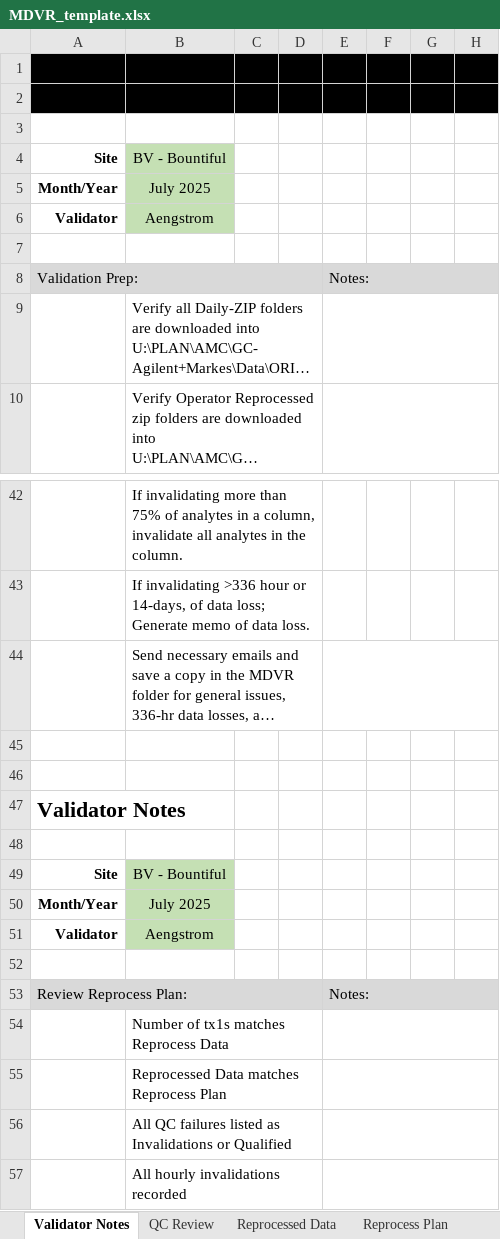
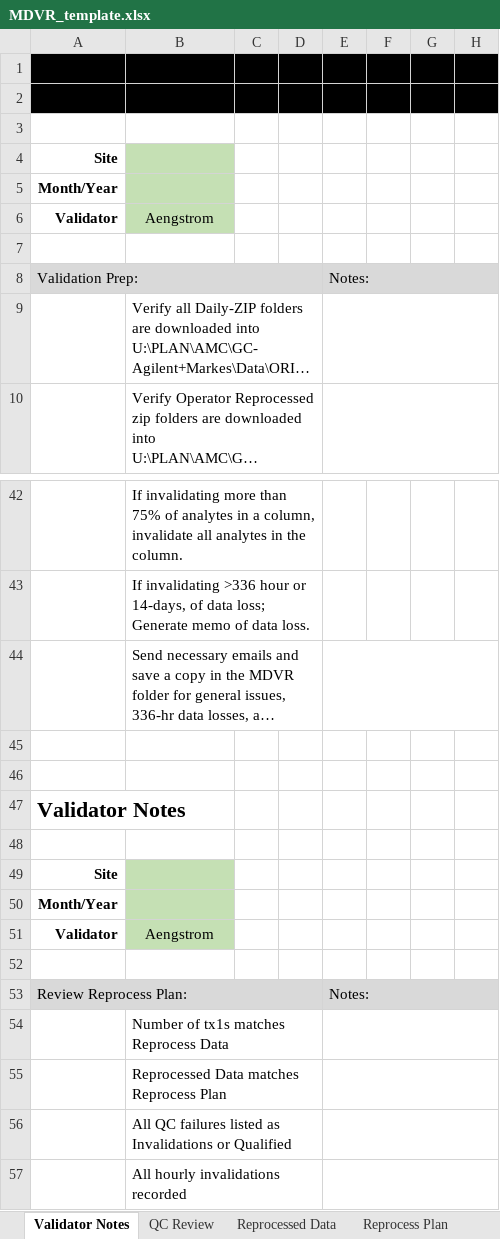
Before and after one commit to Alex-Engstrom/autogc_validation, an Excel workbook: templates/mdvr/MDVR_template.xlsx, sheet Validator Notes, drawn as a sheet; only a part is shown, gaps mark what is left out; long unchanged cells end in …; values as stored, in another font and other column widths than the file's, no borders; charts and pictures and conditional formats not drawn; the diff names each change by its address in the sheet, - before the commit and + after, or states it on an @@ line.

```diff
--- a/templates/mdvr/MDVR_template.xlsx (sheet Validator Notes)
+++ b/templates/mdvr/MDVR_template.xlsx (sheet Validator Notes)
-B4: BV - Bountiful
+B4: (empty)
-B5: July 2025
+B5: (empty)
-B49: BV - Bountiful
+B49: (empty)
-B50: July 2025
+B50: (empty)
```
Also changed, not shown: sheet Calculations, sheet Reference Info, sheet Reprocess Plan, sheet QC Review, sheet Reprocessed Data, sheet QUALIFIERS_NULL, charts or pictures, 15 other files.
